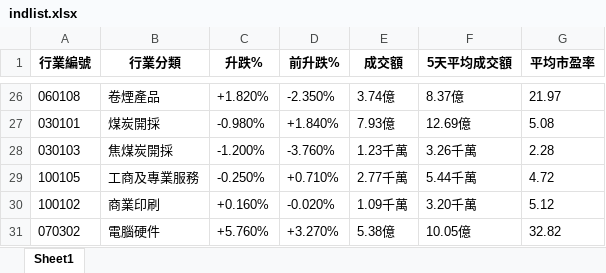
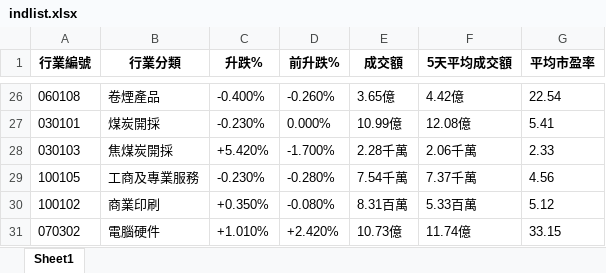
Before and after one commit to PatchQ/MFS, an Excel workbook: Data/indlist.xlsx, sheet Sheet1, drawn as a sheet; only a part is shown, gaps mark what is left out; values as stored, in another font and other column widths than the file's, no borders; the diff covers the shown part only; the diff names each change by its address in the sheet, - before the commit and + after, or states it on an @@ line.

```diff
--- a/Data/indlist.xlsx (sheet Sheet1)
+++ b/Data/indlist.xlsx (sheet Sheet1)
-C26 (升跌%): +1.820%
+C26 (升跌%): -0.400%
-D26 (前升跌%): -2.350%
+D26 (前升跌%): -0.260%
-E26 (成交額): 3.74億
+E26 (成交額): 3.65億
-F26 (5天平均成交額): 8.37億
+F26 (5天平均成交額): 4.42億
-G26 (平均市盈率): 21.97
+G26 (平均市盈率): 22.54
-C27 (升跌%): -0.980%
+C27 (升跌%): -0.230%
-D27 (前升跌%): +1.840%
+D27 (前升跌%): 0.000%
-E27 (成交額): 7.93億
+E27 (成交額): 10.99億
-F27 (5天平均成交額): 12.69億
+F27 (5天平均成交額): 12.08億
-G27 (平均市盈率): 5.08
+G27 (平均市盈率): 5.41
-C28 (升跌%): -1.200%
+C28 (升跌%): +5.420%
-D28 (前升跌%): -3.760%
+D28 (前升跌%): -1.700%
-E28 (成交額): 1.23千萬
+E28 (成交額): 2.28千萬
-F28 (5天平均成交額): 3.26千萬
+F28 (5天平均成交額): 2.06千萬
-G28 (平均市盈率): 2.28
+G28 (平均市盈率): 2.33
-C29 (升跌%): -0.250%
+C29 (升跌%): -0.230%
-D29 (前升跌%): +0.710%
+D29 (前升跌%): -0.280%
-E29 (成交額): 2.77千萬
+E29 (成交額): 7.54千萬
-F29 (5天平均成交額): 5.44千萬
+F29 (5天平均成交額): 7.37千萬
-G29 (平均市盈率): 4.72
+G29 (平均市盈率): 4.56
-C30 (升跌%): +0.160%
+C30 (升跌%): +0.350%
-D30 (前升跌%): -0.020%
+D30 (前升跌%): -0.080%
-E30 (成交額): 1.09千萬
+E30 (成交額): 8.31百萬
-F30 (5天平均成交額): 3.20千萬
+F30 (5天平均成交額): 5.33百萬
-C31 (升跌%): +5.760%
+C31 (升跌%): +1.010%
-D31 (前升跌%): +3.270%
+D31 (前升跌%): +2.420%
-E31 (成交額): 5.38億
+E31 (成交額): 10.73億
-F31 (5天平均成交額): 10.05億
+F31 (5天平均成交額): 11.74億
-G31 (平均市盈率): 32.82
+G31 (平均市盈率): 33.15
```
Also changed, not shown: 631 edited cells elsewhere in this sheet, Data/allema.xlsx, Data/stocklist_A.xlsx, 5 other files.
